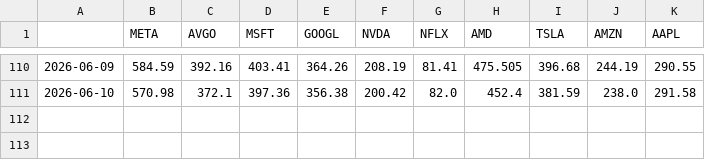
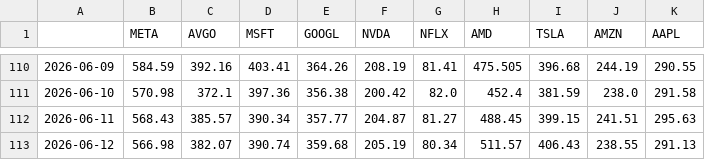
Before and after one commit to coderz66/strategy, a CSV file: data/prices.csv, drawn as a sheet; only a part is shown, gaps mark what is left out; the diff names each change by its address in the sheet, - before the commit and + after, or states it on an @@ line.

```diff
--- a/data/prices.csv
+++ b/data/prices.csv
+row 112: 2026-06-11 | 568.43 | 385.57 | 390.34 | 357.77 | 204.87 | 81.27 | 488.45 | 399.15 | 241.51 | 295.63
+row 113: 2026-06-12 | 566.98 | 382.07 | 390.74 | 359.68 | 205.19 | 80.34 | 511.57 | 406.43 | 238.55 | 291.13
```
